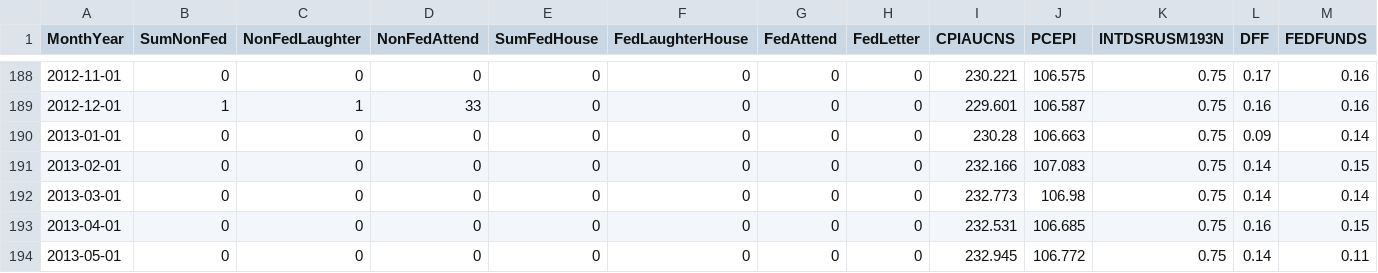
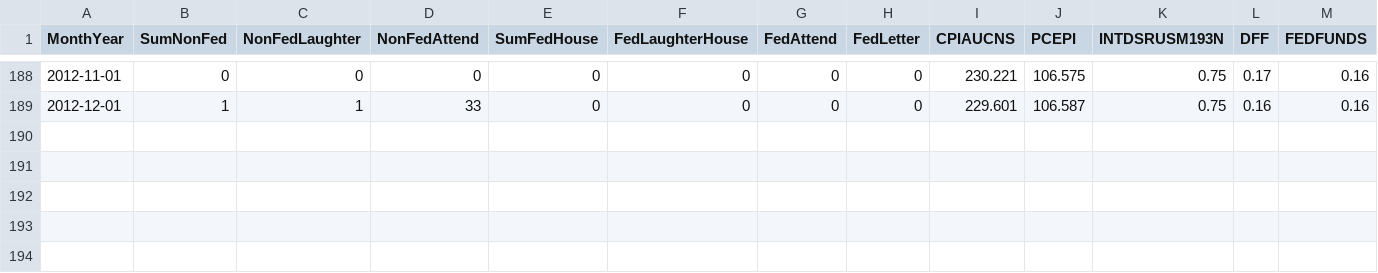
Before and after one commit to christophergandrud/FedChangePointNote, a CSV file: paper/data/HouseFullHearings.csv, drawn as a sheet; only a part is shown, gaps mark what is left out; rows hold the shown columns only; the diff names each change by its address in the sheet, - before the commit and + after, or states it on an @@ line.

```diff
--- a/paper/data/HouseFullHearings.csv
+++ b/paper/data/HouseFullHearings.csv
-row 190: 2013-01-01 | 0 | 0 | 0 | 0 | 0 | 0 | 0 | 230.28 | 106.663 | 0.75 | 0.09 | 0.14
-row 191: 2013-02-01 | 0 | 0 | 0 | 0 | 0 | 0 | 0 | 232.166 | 107.083 | 0.75 | 0.14 | 0.15
-row 192: 2013-03-01 | 0 | 0 | 0 | 0 | 0 | 0 | 0 | 232.773 | 106.98 | 0.75 | 0.14 | 0.14
-row 193: 2013-04-01 | 0 | 0 | 0 | 0 | 0 | 0 | 0 | 232.531 | 106.685 | 0.75 | 0.16 | 0.15
-row 194: 2013-05-01 | 0 | 0 | 0 | 0 | 0 | 0 | 0 | 232.945 | 106.772 | 0.75 | 0.14 | 0.11
```
Also changed, not shown: paper/data/SenateFullHearings.csv, 4 other files.
